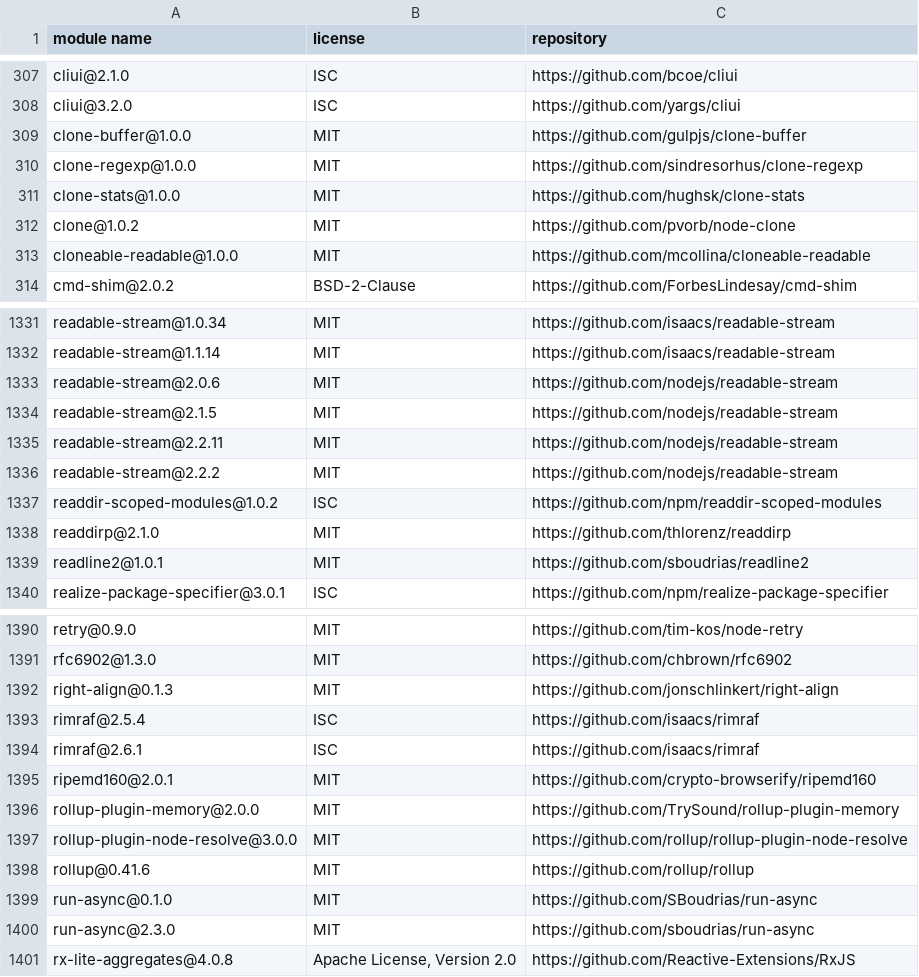
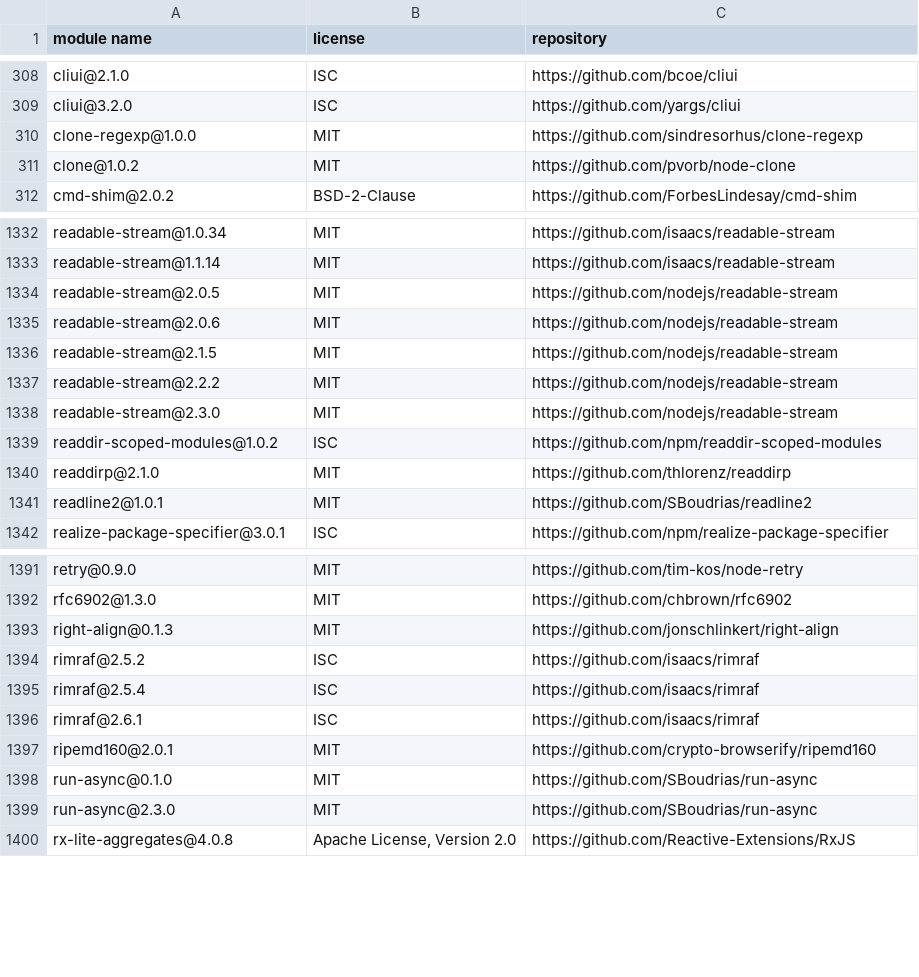
Before and after one commit to MCS-Lite/mcs-lite, a CSV file: docs/licenses.csv, drawn as a sheet; only a part is shown, gaps mark what is left out; the diff covers the shown part only.

```diff
--- a/docs/licenses.csv
+++ b/docs/licenses.csv
@@ -308,7 +309,4 @@
 "cliui@3.2.0","ISC","https://github.com/yargs/cliui"
-"clone-buffer@1.0.0","MIT","https://github.com/gulpjs/clone-buffer"
 "clone-regexp@1.0.0","MIT","https://github.com/sindresorhus/clone-regexp"
-"clone-stats@1.0.0","MIT","https://github.com/hughsk/clone-stats"
 "clone@1.0.2","MIT","https://github.com/pvorb/node-clone"
-"cloneable-readable@1.0.0","MIT","https://github.com/mcollina/cloneable-readable"
 "cmd-shim@2.0.2","BSD-2-Clause","https://github.com/ForbesLindesay/cmd-shim"
@@ -1332,9 +1333,10 @@
 "readable-stream@1.1.14","MIT","https://github.com/isaacs/readable-stream"
+"readable-stream@2.0.5","MIT","https://github.com/nodejs/readable-stream"
 "readable-stream@2.0.6","MIT","https://github.com/nodejs/readable-stream"
 "readable-stream@2.1.5","MIT","https://github.com/nodejs/readable-stream"
-"readable-stream@2.2.11","MIT","https://github.com/nodejs/readable-stream"
 "readable-stream@2.2.2","MIT","https://github.com/nodejs/readable-stream"
+"readable-stream@2.3.0","MIT","https://github.com/nodejs/readable-stream"
 "readdir-scoped-modules@1.0.2","ISC","https://github.com/npm/readdir-scoped-modules"
 "readdirp@2.1.0","MIT","https://github.com/thlorenz/readdirp"
-"readline2@1.0.1","MIT","https://github.com/sboudrias/readline2"
+"readline2@1.0.1","MIT","https://github.com/SBoudrias/readline2"
 "realize-package-specifier@3.0.1","ISC","https://github.com/npm/realize-package-specifier"
@@ -1392,2 +1393,3 @@
 "right-align@0.1.3","MIT","https://github.com/jonschlinkert/right-align"
+"rimraf@2.5.2","ISC","https://github.com/isaacs/rimraf"
 "rimraf@2.5.4","ISC","https://github.com/isaacs/rimraf"
@@ -1395,7 +1397,4 @@
 "ripemd160@2.0.1","MIT","https://github.com/crypto-browserify/ripemd160"
-"rollup-plugin-memory@2.0.0","MIT","https://github.com/TrySound/rollup-plugin-memory"
-"rollup-plugin-node-resolve@3.0.0","MIT","https://github.com/rollup/rollup-plugin-node-resolve"
-"rollup@0.41.6","MIT","https://github.com/rollup/rollup"
 "run-async@0.1.0","MIT","https://github.com/SBoudrias/run-async"
-"run-async@2.3.0","MIT","https://github.com/sboudrias/run-async"
+"run-async@2.3.0","MIT","https://github.com/SBoudrias/run-async"
 "rx-lite-aggregates@4.0.8","Apache License, Version 2.0","https://github.com/Reactive-Extensions/RxJS"
```
Also changed, not shown: 10 added rows, 8 removed rows and 20 edited cells elsewhere in this file, 5 other files.
